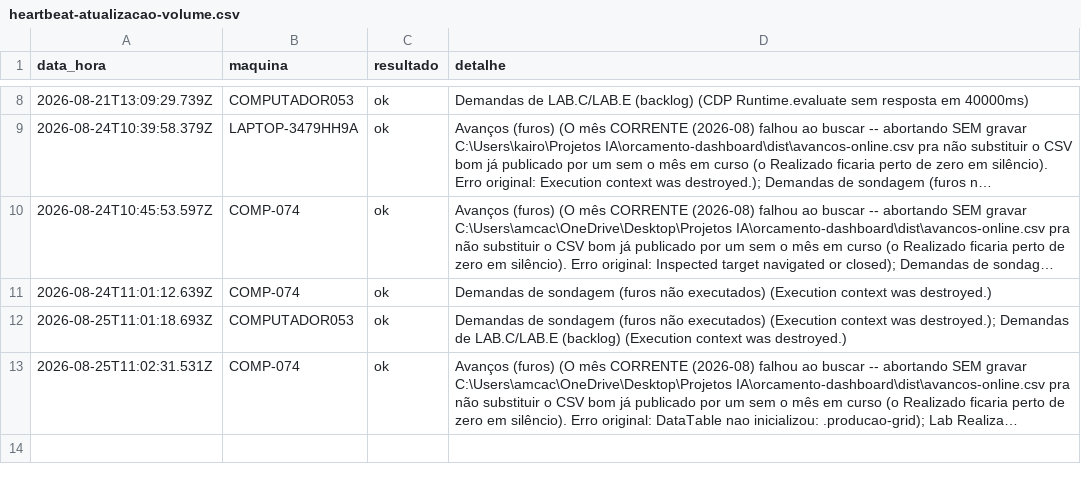
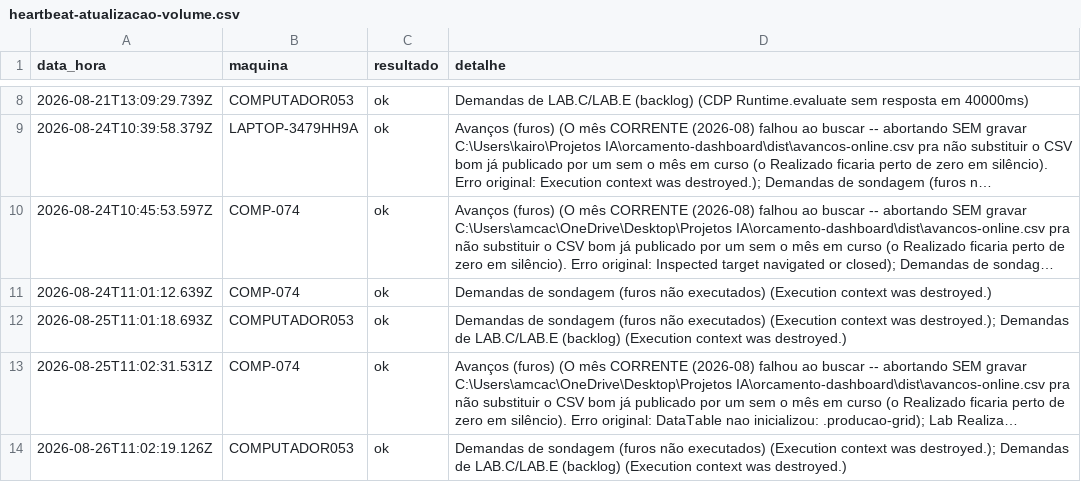
Before and after one commit to amcaccere261283/orcamento-dashboard, a CSV file: dist/heartbeat-atualizacao-volume.csv, drawn as a sheet; only a part is shown, gaps mark what is left out; long unchanged cells end in …; the diff names each change by its address in the sheet, - before the commit and + after, or states it on an @@ line.

```diff
--- a/dist/heartbeat-atualizacao-volume.csv
+++ b/dist/heartbeat-atualizacao-volume.csv
+row 14: 2026-08-26T11:02:19.126Z | COMPUTADOR053 | ok | Demandas de sondagem (furos não executados) (Execution context was destroyed.); Demandas de LAB.C/LAB.E (backlog) (Execution context was destroyed.)
```
Also changed, not shown: dist/equipes-online.csv, docs/equipes-online.csv, 11 other files.
